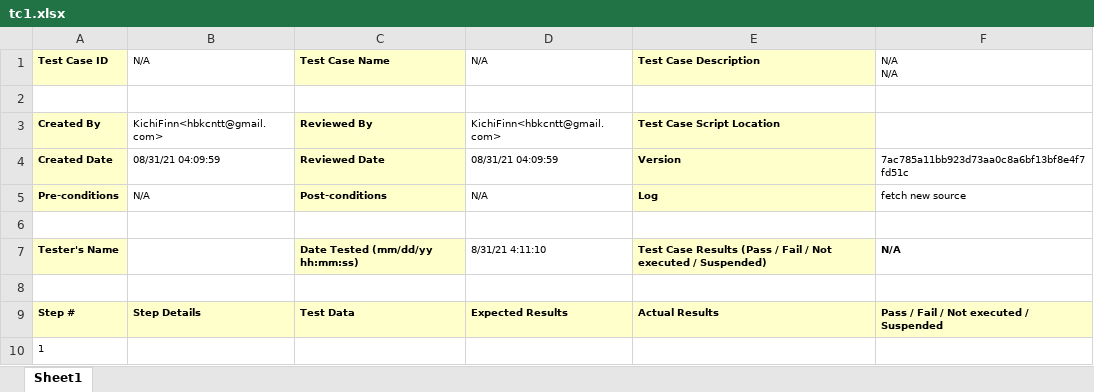
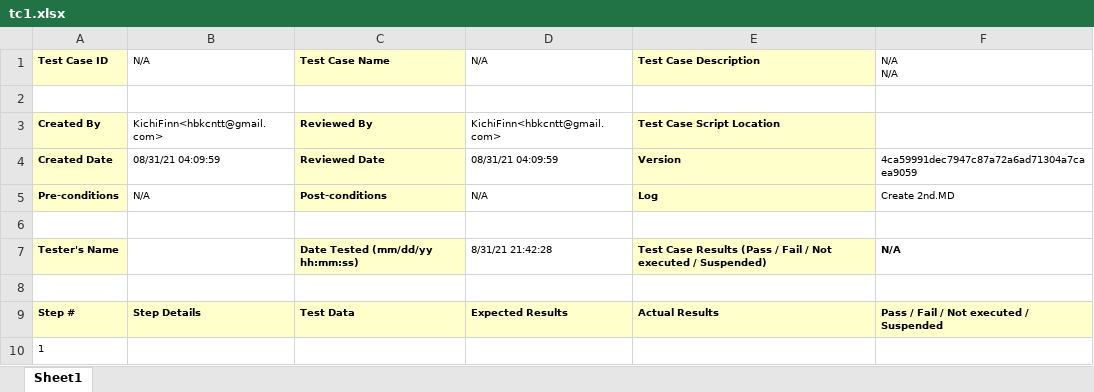
Before and after one commit to juichitaka/TestManagementSolution, an Excel workbook: Reports/my_basic/tc1.xlsx, sheet Sheet1, drawn as a sheet; values as stored, in another font and other column widths than the file's, no borders; the diff names each change by its address in the sheet, - before the commit and + after, or states it on an @@ line.

```diff
--- a/Reports/my_basic/tc1.xlsx (sheet Sheet1)
+++ b/Reports/my_basic/tc1.xlsx (sheet Sheet1)
-F4: 7ac785a11bb923d73aa0c8a6bf13bf8e4f7fd51c
+F4: 4ca59991dec7947c87a72a6ad71304a7caea9059
-F5: fetch new source
+F5: Create 2nd.MD
-D7: 8/31/21 4:11:10
+D7: 8/31/21 21:42:28
```
Also changed, not shown: Reports/2ndAnalysis.xlsx, Reports/TotalAnalysis.xlsx, 4 other files.
